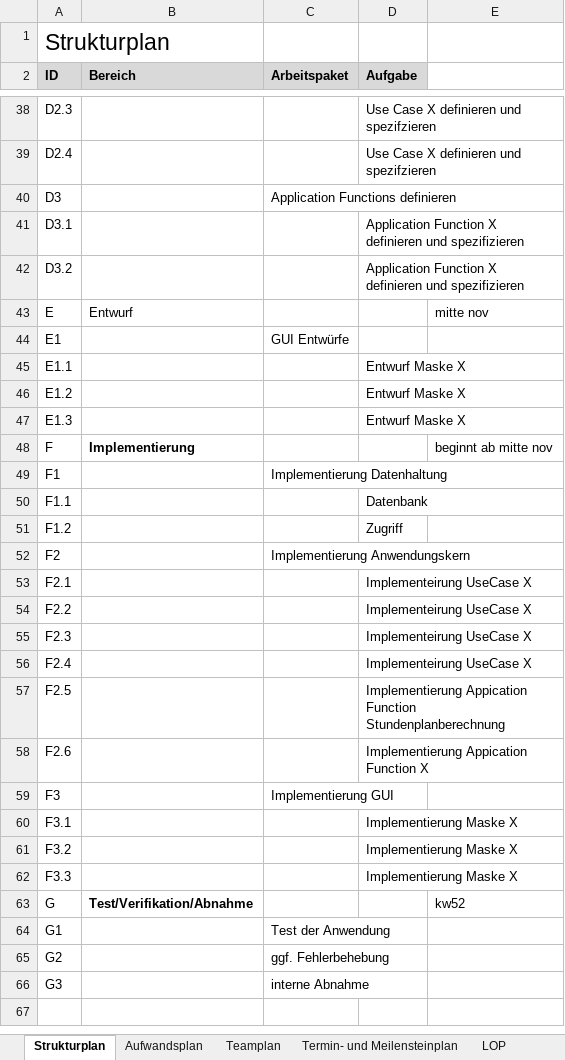
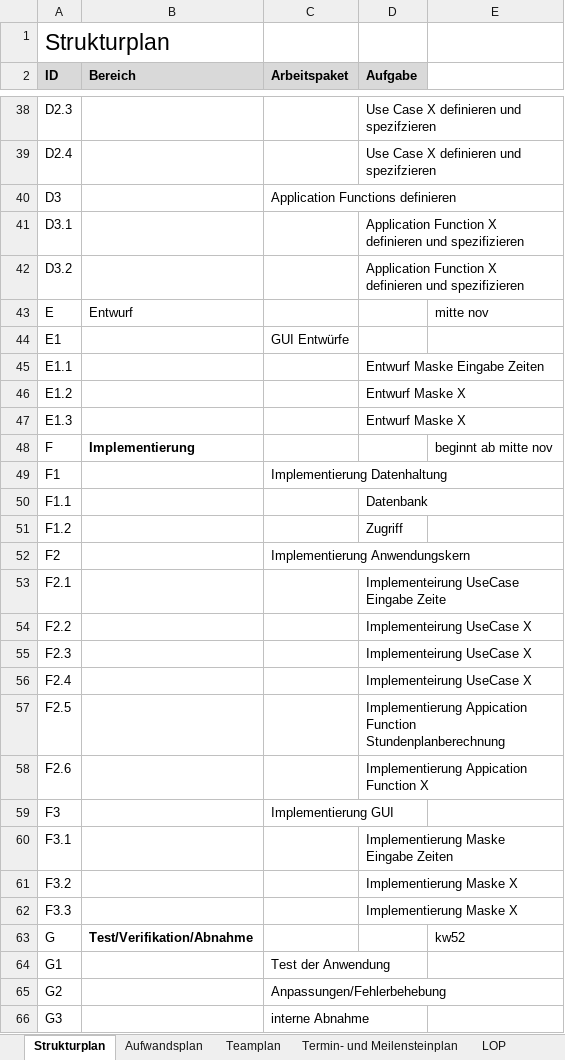
Before and after one commit to pdauwe/Softwareprojekt_BIM, an Excel workbook: Doku/Managementplaene_und_listen.xlsx, sheet Strukturplan, drawn as a sheet; only a part is shown, gaps mark what is left out; values as stored, in another font and other column widths than the file's, no borders; the diff names each change by its address in the sheet, - before the commit and + after, or states it on an @@ line.

```diff
--- a/Doku/Managementplaene_und_listen.xlsx (sheet Strukturplan)
+++ b/Doku/Managementplaene_und_listen.xlsx (sheet Strukturplan)
-D45 (Aufgabe): Entwurf Maske X
+D45 (Aufgabe): Entwurf Maske Eingabe Zeiten
-D53 (Aufgabe): Implementeirung UseCase X
+D53 (Aufgabe): Implementeirung UseCase Eingabe Zeite
-D60 (Aufgabe): Implementierung Maske X
+D60 (Aufgabe): Implementierung Maske Eingabe Zeiten
-C65 (Arbeitspaket): ggf. Fehlerbehebung
+C65 (Arbeitspaket): Anpassungen/Fehlerbehebung
```
Also changed, not shown: sheet Termin- und Meilensteinplan, sheet LOP, sheet Teamplan, sheet Aufwandsplan.
